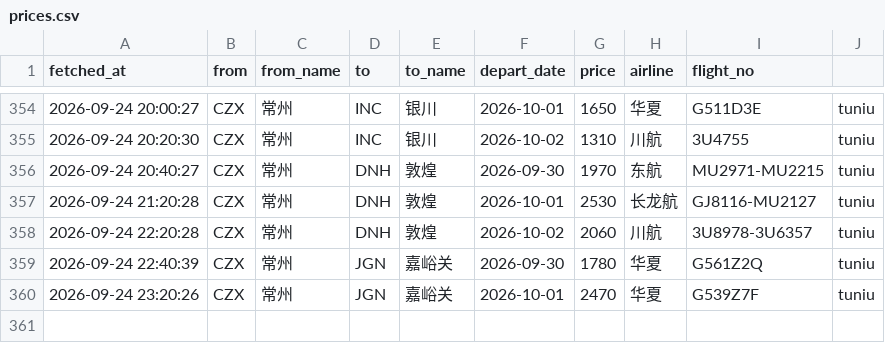
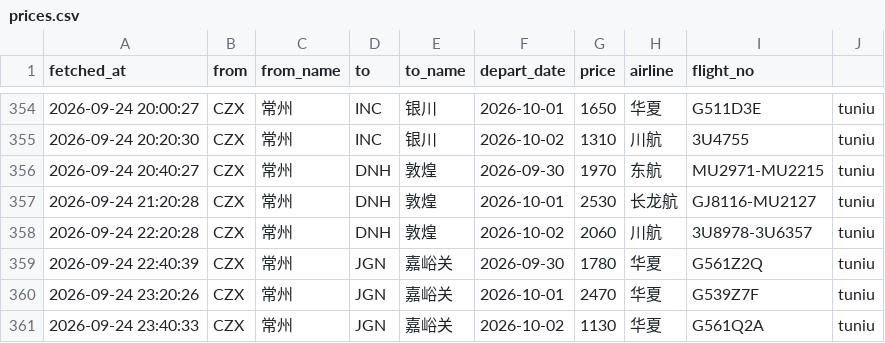
Before and after one commit to snymb233/jipiao-monitor, a CSV file: data/prices.csv, drawn as a sheet; only a part is shown, gaps mark what is left out.

```diff
--- a/data/prices.csv
+++ b/data/prices.csv
@@ -360 +360,2 @@ fetched_at,from,from_name,to,to_name,depart_date,price,airline,flight_no
 2026-09-24 23:20:26,CZX,常州,JGN,嘉峪关,2026-10-01,2470,华夏,G539Z7F,tuniu
+2026-09-24 23:40:33,CZX,常州,JGN,嘉峪关,2026-10-02,1130,华夏,G561Q2A,tuniu
```
Also changed, not shown: 2 other files.
